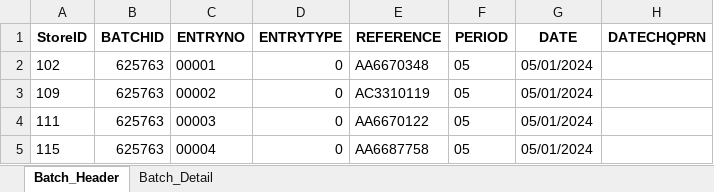
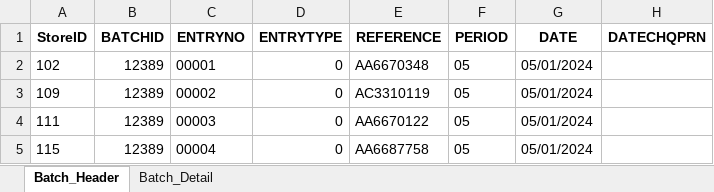
Before and after one commit to tekNorah/touchpoint-royale, an Excel workbook: CASH REPORT.xlsx, sheet Batch_Header, drawn as a sheet; only a part is shown; values as stored, in another font and other column widths than the file's, no borders; the diff names each change by its address in the sheet, - before the commit and + after, or states it on an @@ line.

```diff
--- a/CASH REPORT.xlsx (sheet Batch_Header)
+++ b/CASH REPORT.xlsx (sheet Batch_Header)
-B2:B5 (BATCHID): 625763
+B2:B5 (BATCHID): 12389
```
Also changed, not shown: sheet Batch_Detail, 3 other files.
